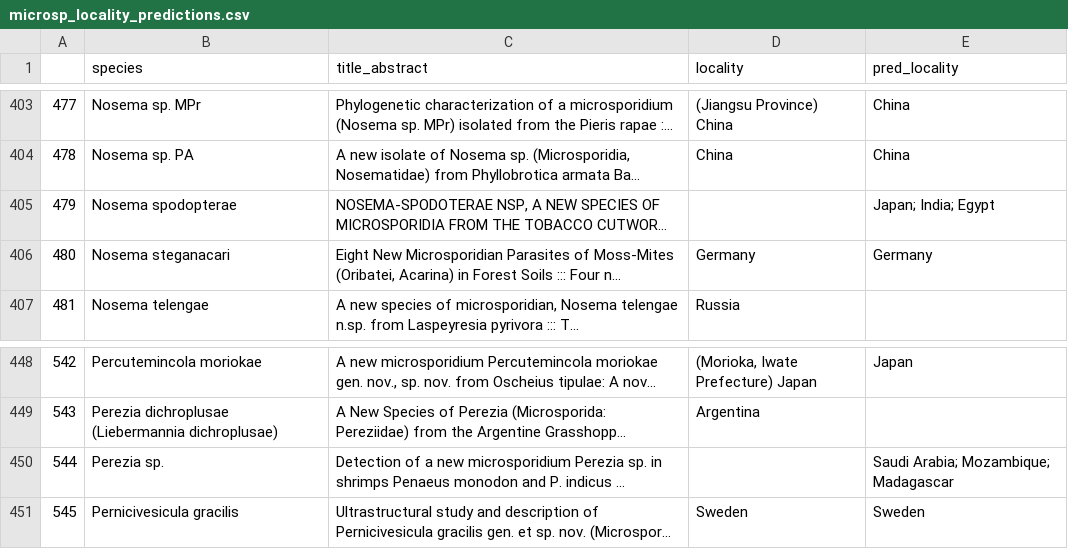
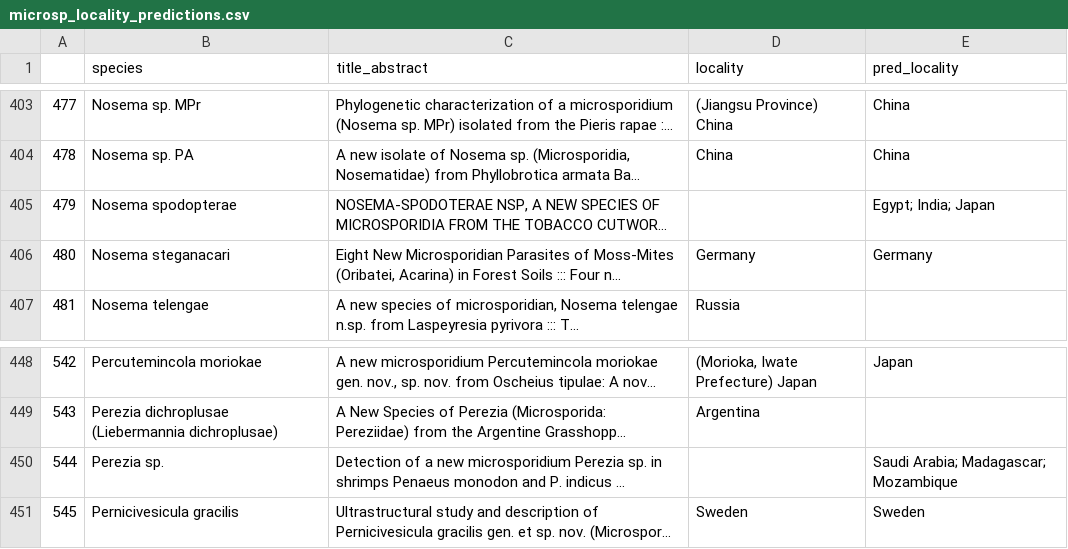
Before and after one commit to Jason-B-Jiang/microsporidia_nlp, a CSV file: results/microsp_locality_predictions.csv, drawn as a sheet; only a part is shown, gaps mark what is left out; long unchanged cells end in …; the diff covers the shown part only; the diff names each change by its address in the sheet, - before the commit and + after, or states it on an @@ line.

```diff
--- a/results/microsp_locality_predictions.csv
+++ b/results/microsp_locality_predictions.csv
-E405 (pred_locality): Japan; India; Egypt
+E405 (pred_locality): Egypt; India; Japan
-E450 (pred_locality): Saudi Arabia; Mozambique; Madagascar
+E450 (pred_locality): Saudi Arabia; Madagascar; Mozambique
```
Also changed, not shown: 5 edited cells elsewhere in this file, 7 other files.
